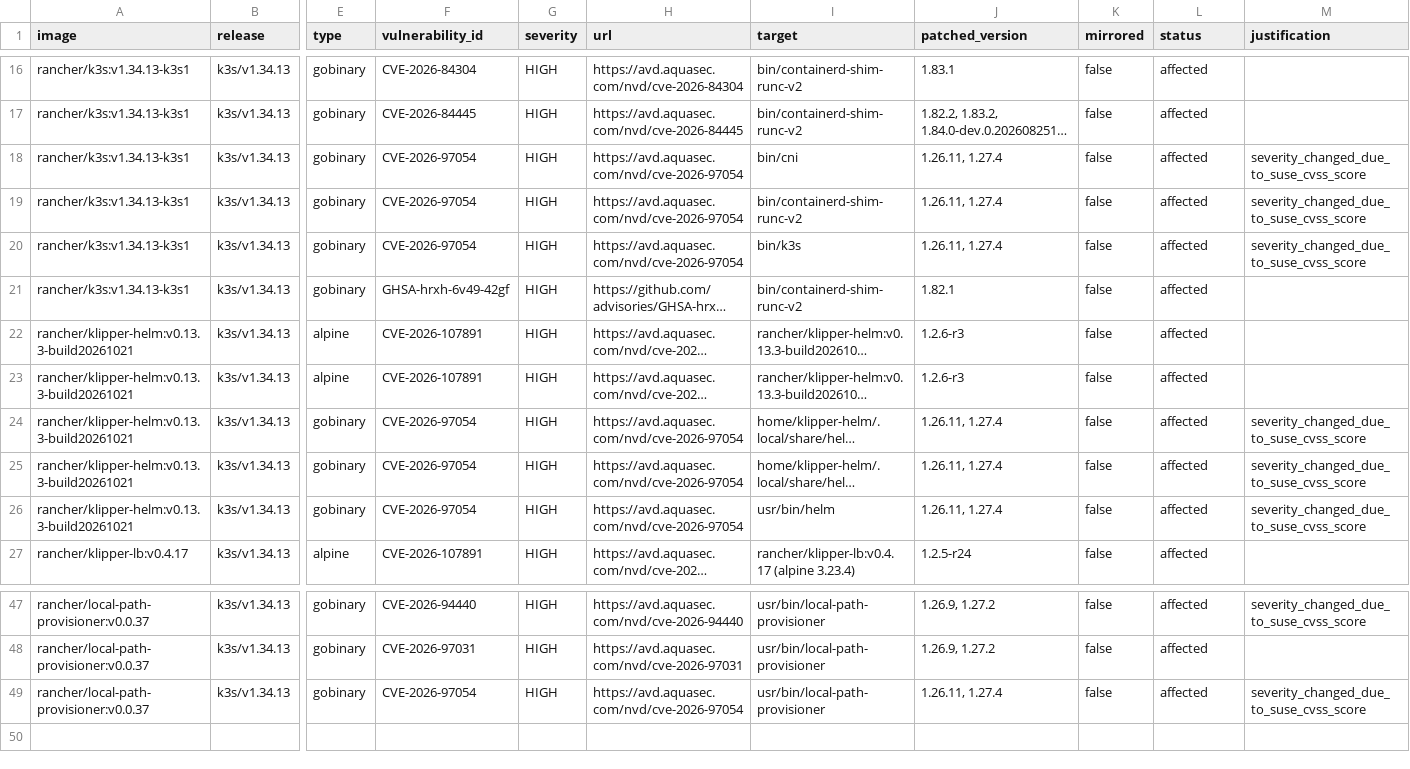
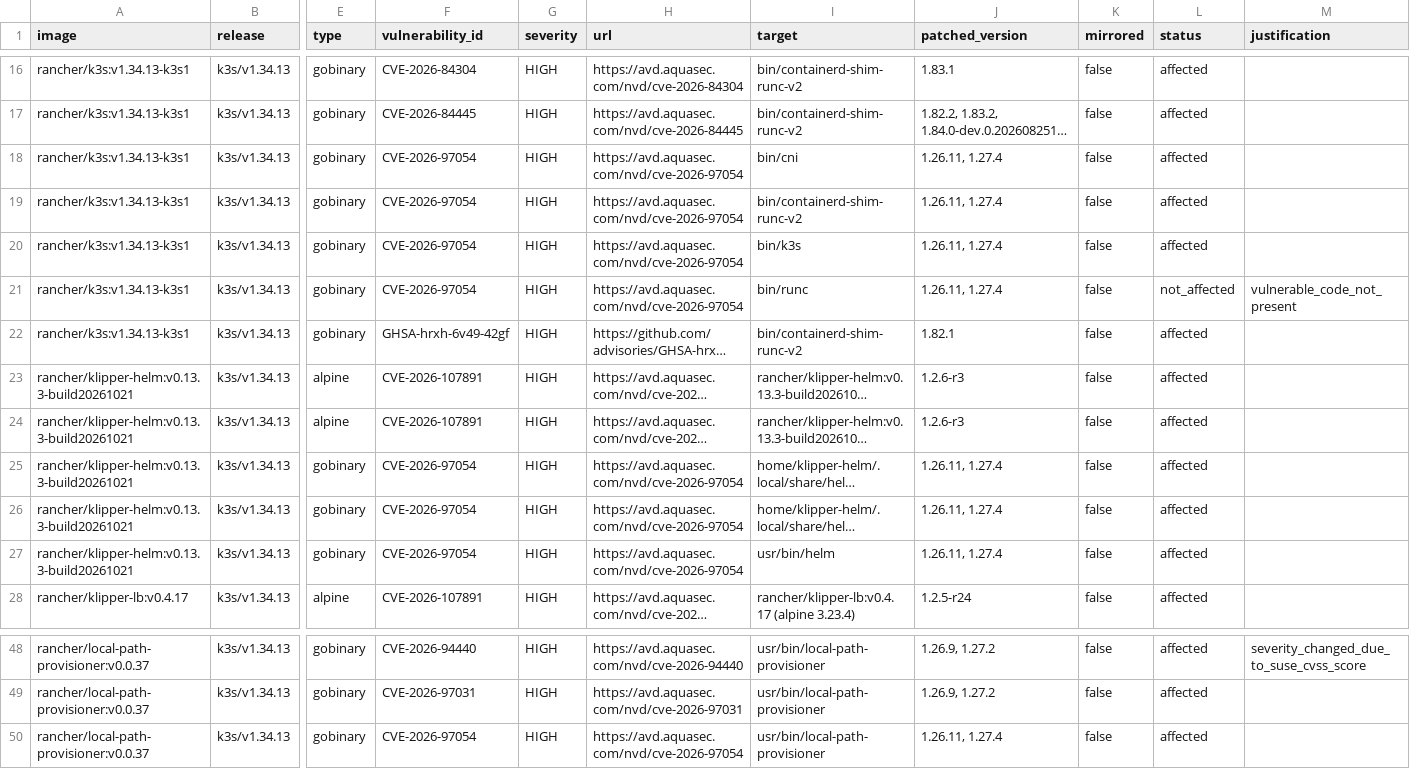
Before and after one commit to k3s-io/scans, a CSV file: docs/csv/report-k3s-v1.34.13-cves.csv, drawn as a sheet; only a part is shown, gaps mark what is left out; long unchanged cells end in …; addresses are those after the commit; rows hold the shown columns only; the diff names each change by its address in the sheet, - before the commit and + after, or states it on an @@ line.

```diff
--- a/docs/csv/report-k3s-v1.34.13-cves.csv
+++ b/docs/csv/report-k3s-v1.34.13-cves.csv
-M18:M20 (justification): severity_changed_due_to_suse_cvss_score
+M18:M20 (justification): (empty)
+row 21: rancher/k3s:v1.34.13-k3s1 | k3s/v1.34.13 | gobinary | CVE-2026-97054 | HIGH | https://avd.aquasec.com/nvd/cve-2026-97054 | bin/runc | 1.26.11, 1.27.4 | false | not_affected | vulnerable_code_not_present
-M25:M27 (justification): severity_changed_due_to_suse_cvss_score
+M25:M27 (justification): (empty)
-M50 (justification): severity_changed_due_to_suse_cvss_score
+M50 (justification): (empty)
```
Also changed, not shown: docs/csv/report-k3s-v1.35.10-cves.csv, docs/csv/report-k3s-v1.36.6-cves.csv, 43 other files.
